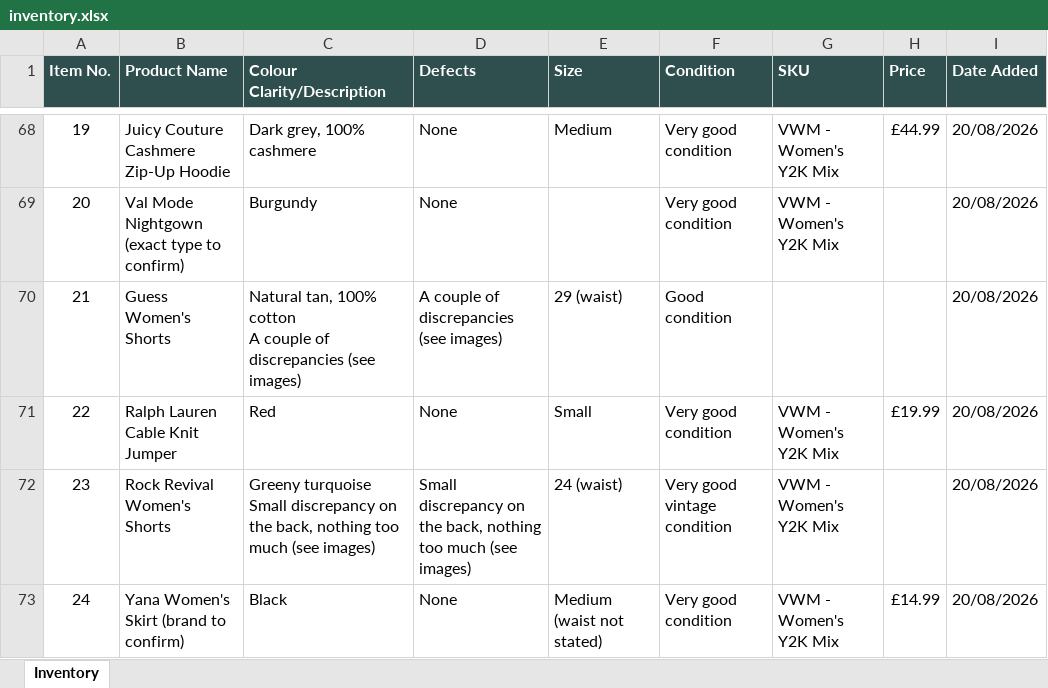
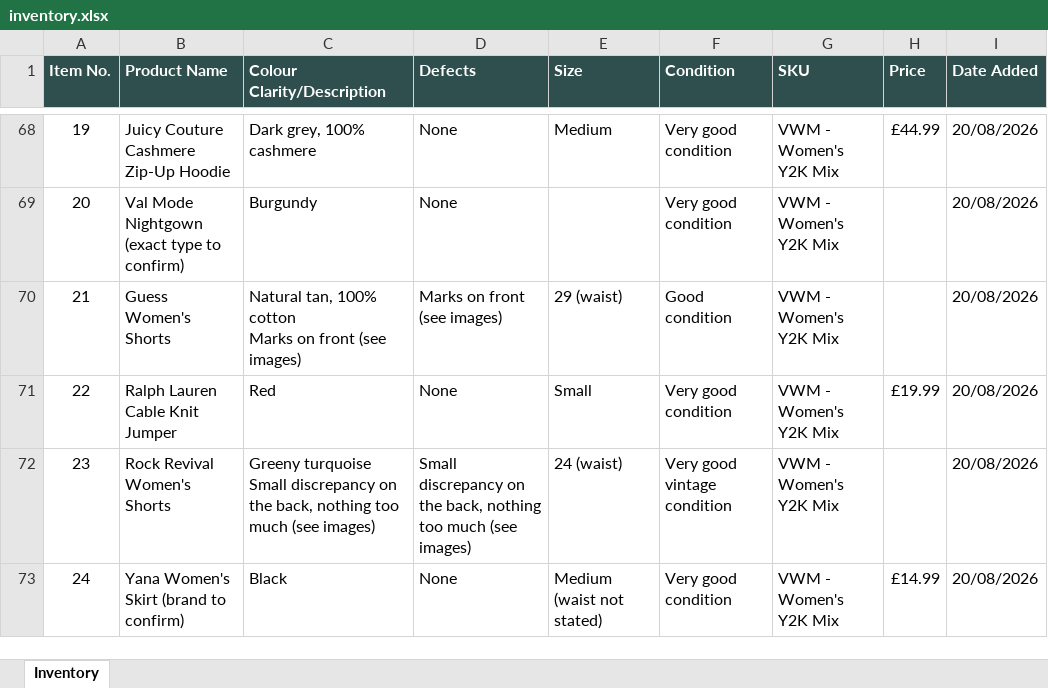
Before and after one commit to Mrwilson1882/Milltown-Archive, an Excel workbook: inventory.xlsx, sheet Inventory, drawn as a sheet; only a part is shown, gaps mark what is left out; values as stored, in another font and other column widths than the file's, no borders; ↵ is a line break in a cell; the diff names each change by its address in the sheet, - before the commit and + after, or states it on an @@ line.

```diff
--- a/inventory.xlsx (sheet Inventory)
+++ b/inventory.xlsx (sheet Inventory)
-C70 (Colour Clarity/Description): …100% cotton ↵ A couple of discrepancies (see images)
+C70 (Colour Clarity/Description): …100% cotton ↵ Marks on front (see images)
-D70 (Defects): A couple of discrepancies (see images)
+D70 (Defects): Marks on front (see images)
-G70 (SKU): (empty)
+G70 (SKU): VWM - Women's Y2K Mix
```
Also changed, not shown: 2 other files.
